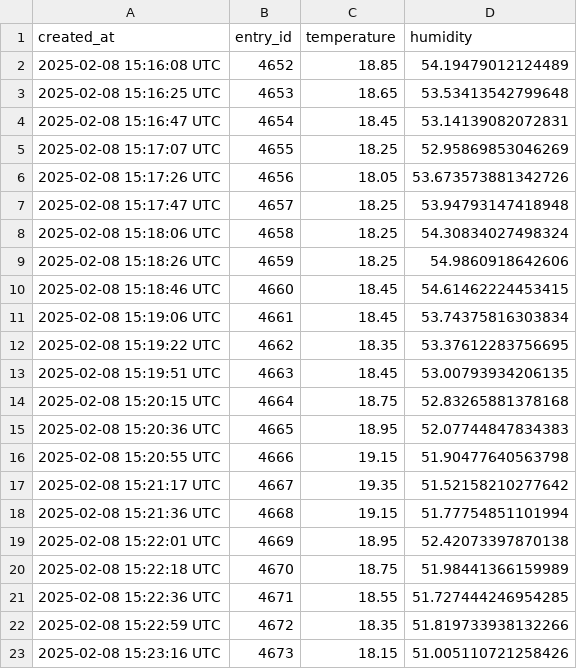
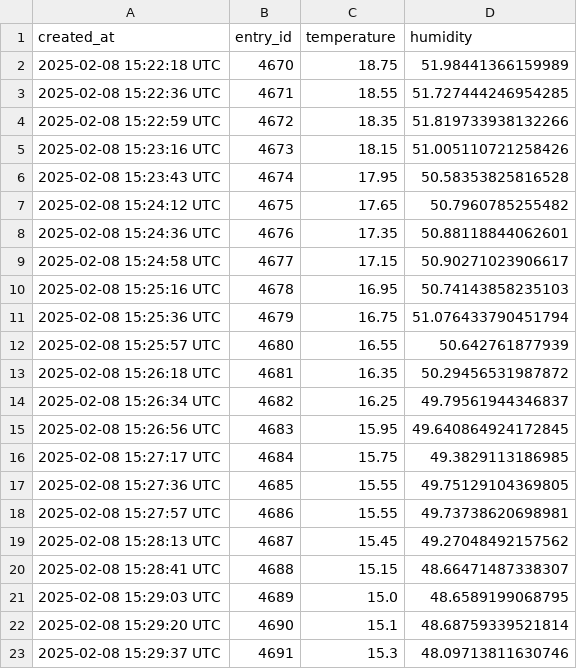
Before and after one commit to ChanSuri/GymGenius, a CSV file: Thingspeak_reader/thingspeak_data_changing_room.csv, drawn as a sheet; only a part is shown; the shorter side is filled out with more unchanged rows; removed rows and columns are numbered as before the commit, all else as after; the diff covers the shown part only; the diff names each change by its address in the sheet, - before the commit and + after, or states it on an @@ line.

```diff
--- a/Thingspeak_reader/thingspeak_data_changing_room.csv
+++ b/Thingspeak_reader/thingspeak_data_changing_room.csv
-row 2: 2025-02-08 15:16:08 UTC | 4652 | 18.85 | 54.19479012124489
-row 3: 2025-02-08 15:16:25 UTC | 4653 | 18.65 | 53.53413542799648
-row 4: 2025-02-08 15:16:47 UTC | 4654 | 18.45 | 53.14139082072831
-row 5: 2025-02-08 15:17:07 UTC | 4655 | 18.25 | 52.95869853046269
-row 6: 2025-02-08 15:17:26 UTC | 4656 | 18.05 | 53.673573881342726
-row 7: 2025-02-08 15:17:47 UTC | 4657 | 18.25 | 53.94793147418948
-row 8: 2025-02-08 15:18:06 UTC | 4658 | 18.25 | 54.30834027498324
-row 9: 2025-02-08 15:18:26 UTC | 4659 | 18.25 | 54.9860918642606
-row 10: 2025-02-08 15:18:46 UTC | 4660 | 18.45 | 54.61462224453415
-row 11: 2025-02-08 15:19:06 UTC | 4661 | 18.45 | 53.74375816303834
-row 12: 2025-02-08 15:19:22 UTC | 4662 | 18.35 | 53.37612283756695
-row 13: 2025-02-08 15:19:51 UTC | 4663 | 18.45 | 53.00793934206135
-row 14: 2025-02-08 15:20:15 UTC | 4664 | 18.75 | 52.83265881378168
-row 15: 2025-02-08 15:20:36 UTC | 4665 | 18.95 | 52.07744847834383
-row 16: 2025-02-08 15:20:55 UTC | 4666 | 19.15 | 51.90477640563798
-row 17: 2025-02-08 15:21:17 UTC | 4667 | 19.35 | 51.52158210277642
-row 18: 2025-02-08 15:21:36 UTC | 4668 | 19.15 | 51.77754851101994
-row 19: 2025-02-08 15:22:01 UTC | 4669 | 18.95 | 52.42073397870138
```
Also changed, not shown: 18 added rows elsewhere in this file, Thingspeak_reader/thingspeak_data_cardio_room.csv, Thingspeak_reader/thingspeak_data_entrance.csv, 3 other files.
